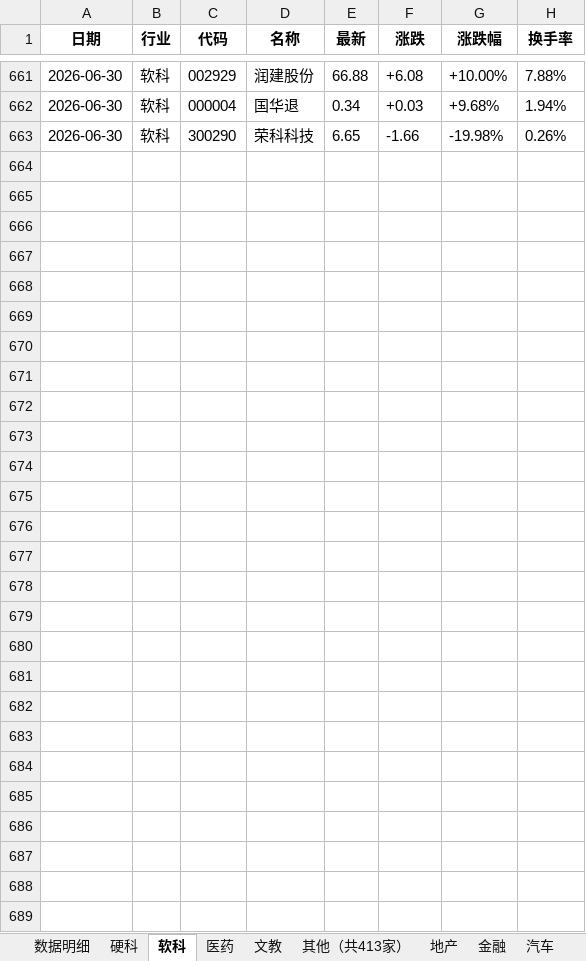
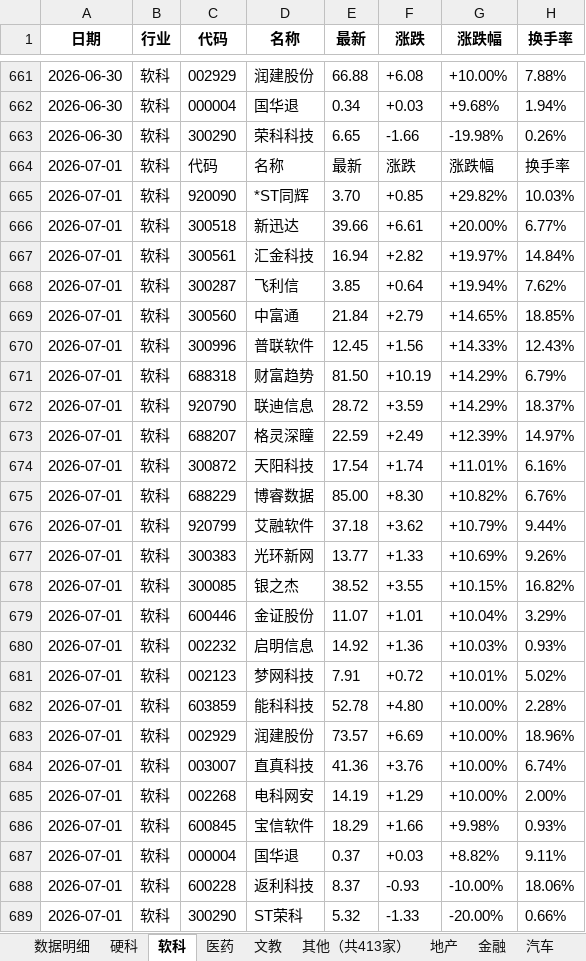
Before and after one commit to Haaasan888/fetch_data, an Excel workbook: 行业涨跌停统计_每日追加.xlsx, sheet 软科, drawn as a sheet; only a part is shown, gaps mark what is left out; values as stored, in another font and other column widths than the file's, no borders; the diff names each change by its address in the sheet, - before the commit and + after, or states it on an @@ line.

```diff
--- a/行业涨跌停统计_每日追加.xlsx (sheet 软科)
+++ b/行业涨跌停统计_每日追加.xlsx (sheet 软科)
+row 664: 2026-07-01 | 软科 | 代码 | 名称 | 最新 | 涨跌 | 涨跌幅 | 换手率
+row 665: 2026-07-01 | 软科 | 920090 | *ST同辉 | 3.70 | +0.85 | +29.82% | 10.03%
+row 666: 2026-07-01 | 软科 | 300518 | 新迅达 | 39.66 | +6.61 | +20.00% | 6.77%
+row 667: 2026-07-01 | 软科 | 300561 | 汇金科技 | 16.94 | +2.82 | +19.97% | 14.84%
+row 668: 2026-07-01 | 软科 | 300287 | 飞利信 | 3.85 | +0.64 | +19.94% | 7.62%
+row 669: 2026-07-01 | 软科 | 300560 | 中富通 | 21.84 | +2.79 | +14.65% | 18.85%
+row 670: 2026-07-01 | 软科 | 300996 | 普联软件 | 12.45 | +1.56 | +14.33% | 12.43%
+row 671: 2026-07-01 | 软科 | 688318 | 财富趋势 | 81.50 | +10.19 | +14.29% | 6.79%
+row 672: 2026-07-01 | 软科 | 920790 | 联迪信息 | 28.72 | +3.59 | +14.29% | 18.37%
+row 673: 2026-07-01 | 软科 | 688207 | 格灵深瞳 | 22.59 | +2.49 | +12.39% | 14.97%
+row 674: 2026-07-01 | 软科 | 300872 | 天阳科技 | 17.54 | +1.74 | +11.01% | 6.16%
+row 675: 2026-07-01 | 软科 | 688229 | 博睿数据 | 85.00 | +8.30 | +10.82% | 6.76%
+row 676: 2026-07-01 | 软科 | 920799 | 艾融软件 | 37.18 | +3.62 | +10.79% | 9.44%
+row 677: 2026-07-01 | 软科 | 300383 | 光环新网 | 13.77 | +1.33 | +10.69% | 9.26%
+row 678: 2026-07-01 | 软科 | 300085 | 银之杰 | 38.52 | +3.55 | +10.15% | 16.82%
+row 679: 2026-07-01 | 软科 | 600446 | 金证股份 | 11.07 | +1.01 | +10.04% | 3.29%
+row 680: 2026-07-01 | 软科 | 002232 | 启明信息 | 14.92 | +1.36 | +10.03% | 0.93%
+row 681: 2026-07-01 | 软科 | 002123 | 梦网科技 | 7.91 | +0.72 | +10.01% | 5.02%
+row 682: 2026-07-01 | 软科 | 603859 | 能科科技 | 52.78 | +4.80 | +10.00% | 2.28%
+row 683: 2026-07-01 | 软科 | 002929 | 润建股份 | 73.57 | +6.69 | +10.00% | 18.96%
+row 684: 2026-07-01 | 软科 | 003007 | 直真科技 | 41.36 | +3.76 | +10.00% | 6.74%
+row 685: 2026-07-01 | 软科 | 002268 | 电科网安 | 14.19 | +1.29 | +10.00% | 2.00%
+row 686: 2026-07-01 | 软科 | 600845 | 宝信软件 | 18.29 | +1.66 | +9.98% | 0.93%
+row 687: 2026-07-01 | 软科 | 000004 | 国华退 | 0.37 | +0.03 | +8.82% | 9.11%
+row 688: 2026-07-01 | 软科 | 600228 | 返利科技 | 8.37 | -0.93 | -10.00% | 18.06%
+row 689: 2026-07-01 | 软科 | 300290 | ST荣科 | 5.32 | -1.33 | -20.00% | 0.66%
```
Also changed, not shown: sheet 数据明细, sheet 制造, sheet 硬科, sheet 医药, sheet 食品, sheet 资源, 7 more sheets.
